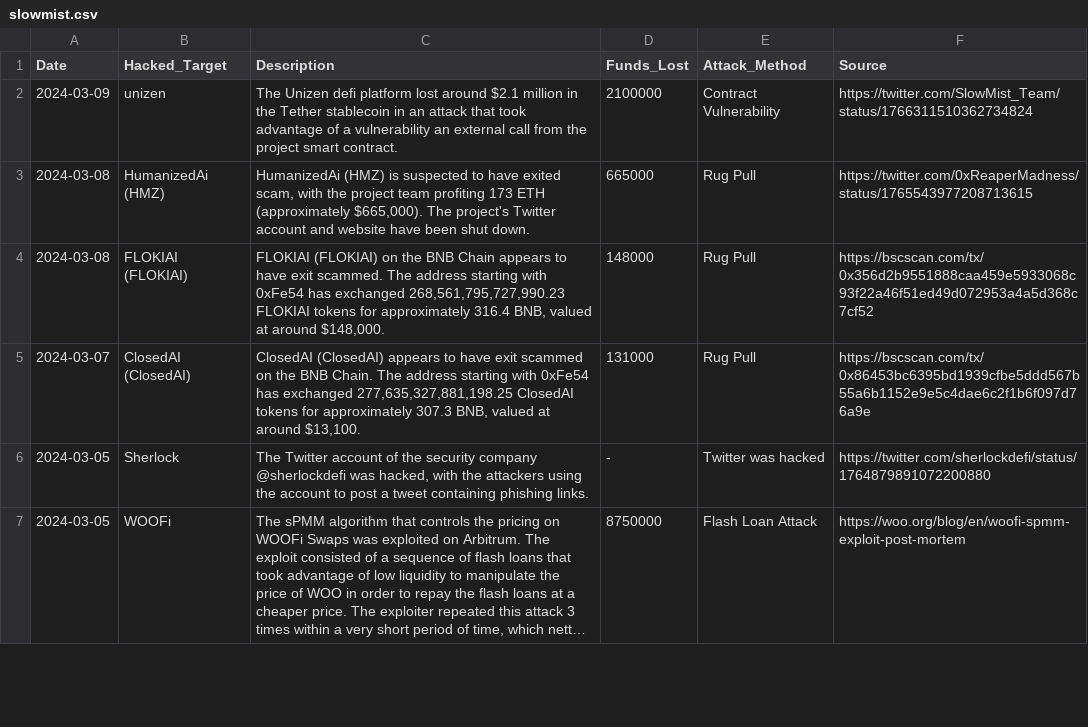
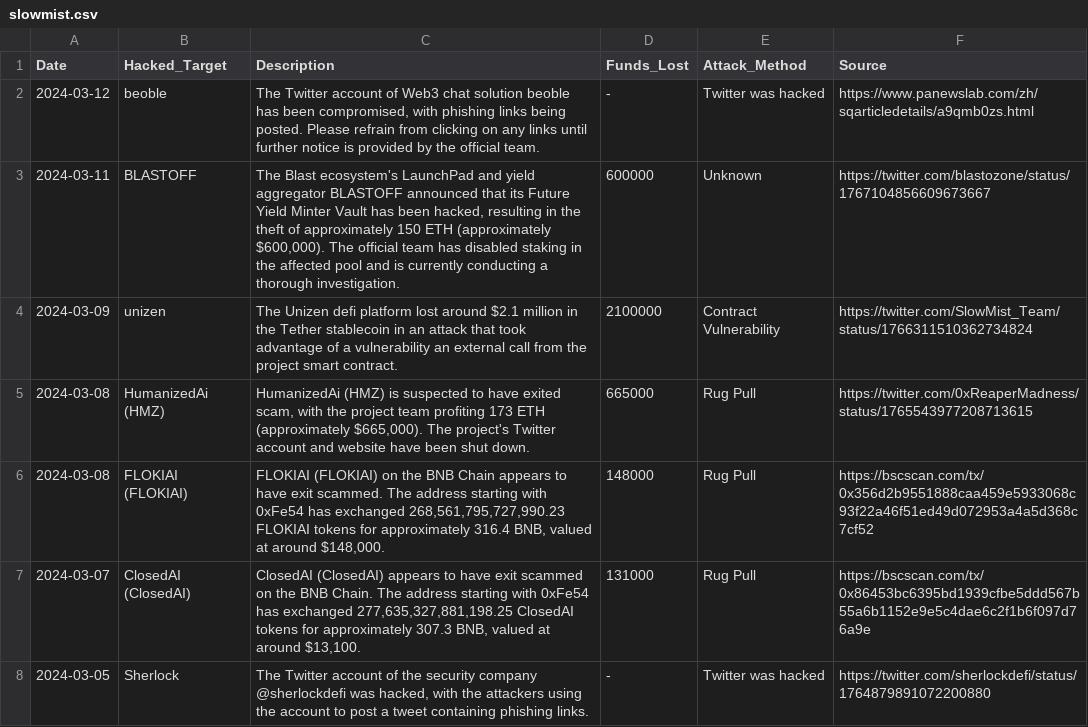
Before and after one commit to TegveerG/DeFi-Scams-RAG, a CSV file: data/slowmist.csv, drawn as a sheet; only a part is shown; the shorter side is filled out with more unchanged rows; long unchanged cells end in …; the diff names each change by its address in the sheet, - before the commit and + after, or states it on an @@ line.

Commit message:
Auto updating csv's

```diff
--- a/data/slowmist.csv
+++ b/data/slowmist.csv
+row 2: 2024-03-12 | beoble | The Twitter account of Web3 chat solution beoble has been compromised, with phishing links being posted. Please refrain from clicking on any links until further notice is provided by the official team. | - | Twitter was hacked | https://www.panewslab.com/zh/sqarticledetails/a9qmb0zs.html
+row 3: 2024-03-11 | BLASTOFF | The Blast ecosystem's LaunchPad and yield aggregator BLASTOFF announced that its Future Yield Minter Vault has been hacked, resulting in the theft of approximately 150 ETH (approximately $600,000). The official team has disabled staking in the affected pool and is currently conducting a thorough investigation. | 600000 | Unknown | https://twitter.com/blastozone/status/1767104856609673667
```
